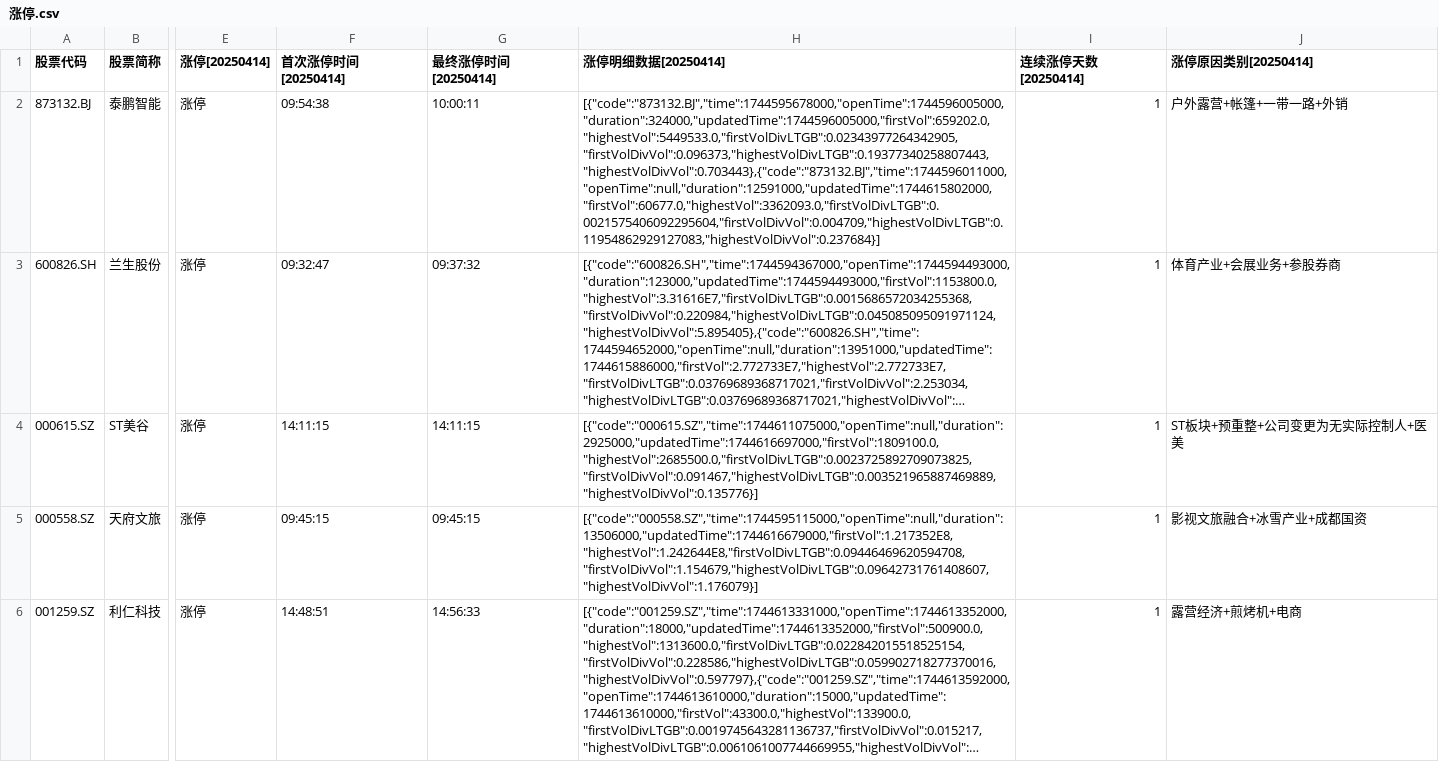
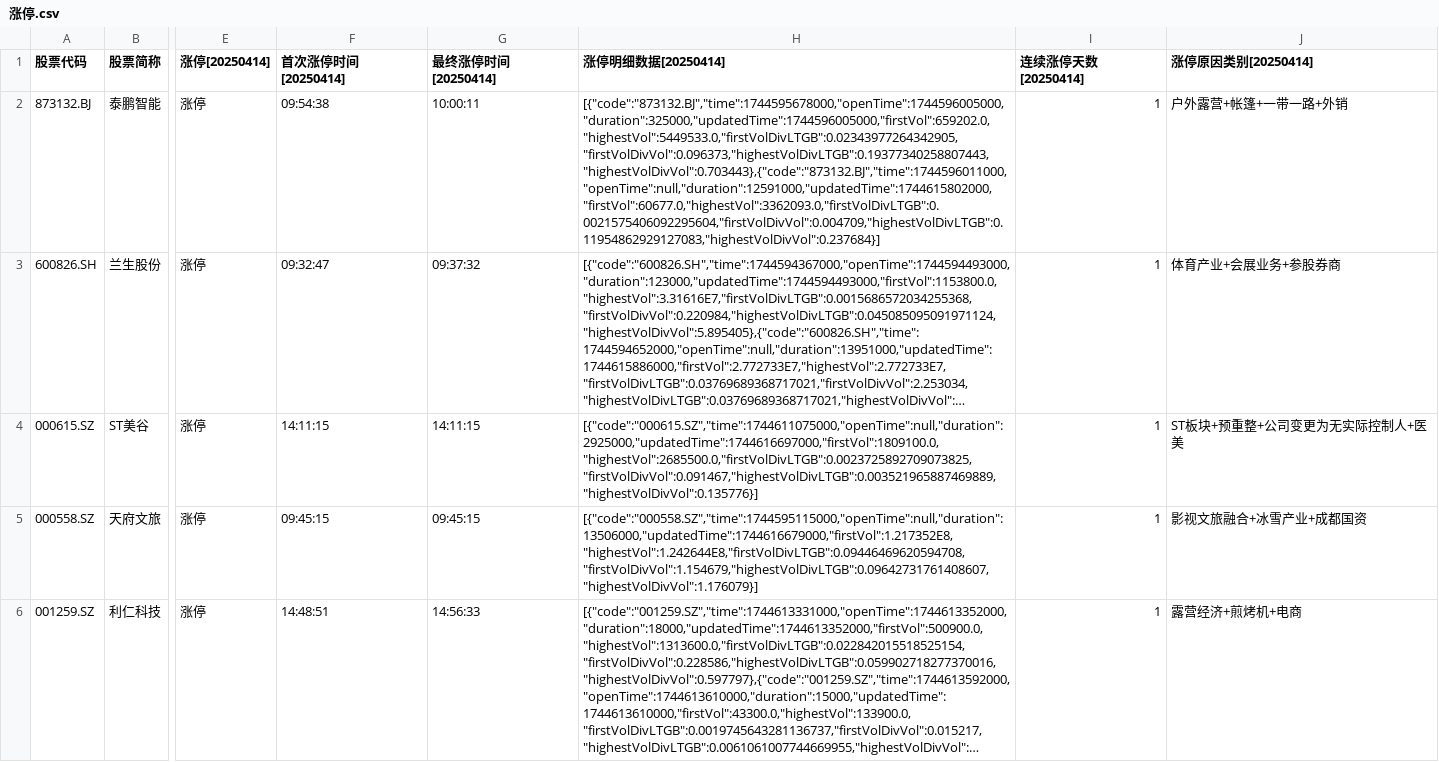
Before and after one commit to qqhsx/wencai, a CSV file: 涨停.csv, drawn as a sheet; only a part is shown, gaps mark what is left out; long unchanged cells end in …; the diff covers the shown part only; the diff names each change by its address in the sheet, - before the commit and + after, or states it on an @@ line.

```diff
--- a/涨停.csv
+++ b/涨停.csv
-H2 (涨停明细数据[20250414]): [{"code":"873132.BJ","time":1744595678000,"openTime":1744596005000,"duration":324000,"updatedTime":1744596005000,"firstVol":659202.0,"highestVol":5449533.0,"firstVolDivLTGB":0.02343977264342905,"firstVolDivVol":0.096373,"highestVolDivLTGB":0.19377340258807443,"highestVolDivVol":0.703443},{"code":"873132.BJ","time":1744596011000,"openTime":null,"duration":12591000,"updatedTime":1744615802000,"firstVol":60677.0,"highestVol":3362093.0,"firstVolDivLTGB":0.0021575406092295604,"firstVolDivVol":0.004709,"highestVolDivLTGB":0.11954862929127083,"highestVolDivVol":0.237684}]
+H2 (涨停明细数据[20250414]): [{"code":"873132.BJ","time":1744595678000,"openTime":1744596005000,"duration":325000,"updatedTime":1744596005000,"firstVol":659202.0,"highestVol":5449533.0,"firstVolDivLTGB":0.02343977264342905,"firstVolDivVol":0.096373,"highestVolDivLTGB":0.19377340258807443,"highestVolDivVol":0.703443},{"code":"873132.BJ","time":1744596011000,"openTime":null,"duration":12591000,"updatedTime":1744615802000,"firstVol":60677.0,"highestVol":3362093.0,"firstVolDivLTGB":0.0021575406092295604,"firstVolDivVol":0.004709,"highestVolDivLTGB":0.11954862929127083,"highestVolDivVol":0.237684}]
```
Also changed, not shown: 2 edited cells elsewhere in this file, 人气排名.csv, 1 other file.
